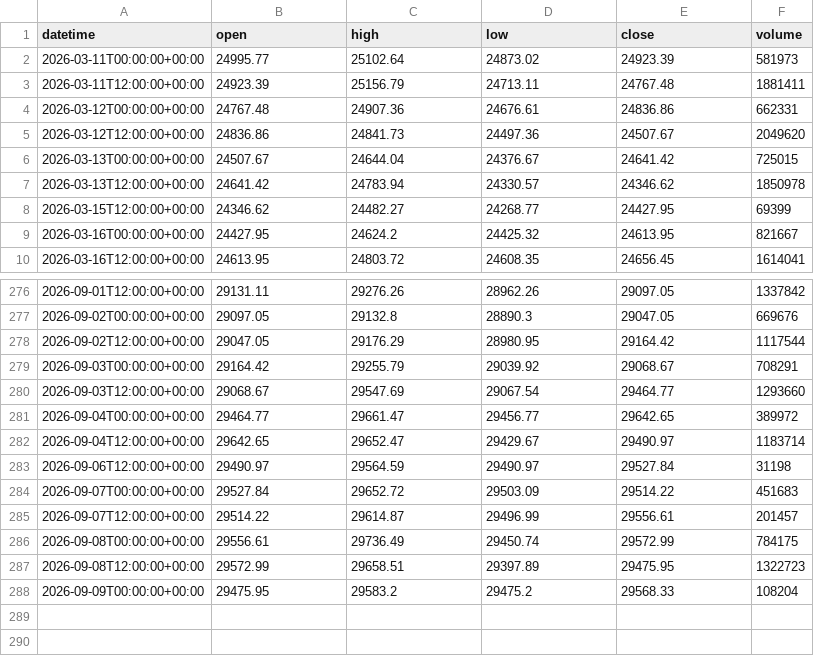
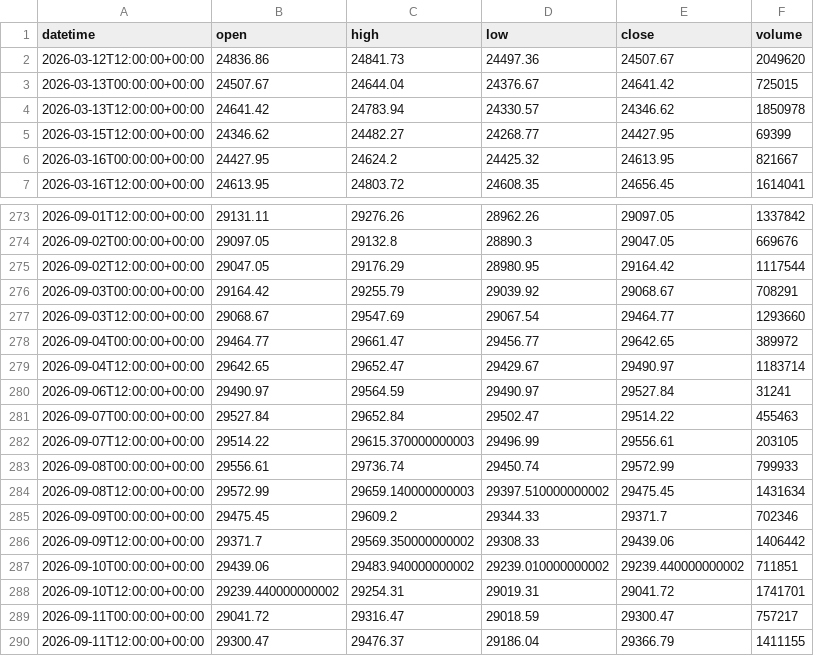
Before and after one commit to getdata-finance/nas100-12h-ohlcv-index-historical-data, a CSV file: NAS100_12h.csv, drawn as a sheet; only a part is shown, gaps mark what is left out.

```diff
--- a/NAS100_12h.csv
+++ b/NAS100_12h.csv
@@ -1,5 +1,2 @@
 datetime,open,high,low,close,volume
-2026-03-11T00:00:00+00:00,24995.77,25102.64,24873.02,24923.39,581973
-2026-03-11T12:00:00+00:00,24923.39,25156.79,24713.11,24767.48,1881411
-2026-03-12T00:00:00+00:00,24767.48,24907.36,24676.61,24836.86,662331
 2026-03-12T12:00:00+00:00,24836.86,24841.73,24497.36,24507.67,2049620
@@ -282,7 +279,12 @@ datetime,open,high,low,close,volume
 2026-09-04T12:00:00+00:00,29642.65,29652.47,29429.67,29490.97,1183714
-2026-09-06T12:00:00+00:00,29490.97,29564.59,29490.97,29527.84,31198
-2026-09-07T00:00:00+00:00,29527.84,29652.72,29503.09,29514.22,451683
-2026-09-07T12:00:00+00:00,29514.22,29614.87,29496.99,29556.61,201457
-2026-09-08T00:00:00+00:00,29556.61,29736.49,29450.74,29572.99,784175
-2026-09-08T12:00:00+00:00,29572.99,29658.51,29397.89,29475.95,1322723
-2026-09-09T00:00:00+00:00,29475.95,29583.2,29475.2,29568.33,108204
+2026-09-06T12:00:00+00:00,29490.97,29564.59,29490.97,29527.84,31241
+2026-09-07T00:00:00+00:00,29527.84,29652.84,29502.47,29514.22,455463
+2026-09-07T12:00:00+00:00,29514.22,29615.370000000003,29496.99,29556.61,203105
+2026-09-08T00:00:00+00:00,29556.61,29736.74,29450.74,29572.99,799933
+2026-09-08T12:00:00+00:00,29572.99,29659.140000000003,29397.510000000002,29475.45,1431634
+2026-09-09T00:00:00+00:00,29475.45,29609.2,29344.33,29371.7,702346
+2026-09-09T12:00:00+00:00,29371.7,29569.350000000002,29308.33,29439.06,1406442
+2026-09-10T00:00:00+00:00,29439.06,29483.940000000002,29239.010000000002,29239.440000000002,711851
+2026-09-10T12:00:00+00:00,29239.440000000002,29254.31,29019.31,29041.72,1741701
+2026-09-11T00:00:00+00:00,29041.72,29316.47,29018.59,29300.47,757217
+2026-09-11T12:00:00+00:00,29300.47,29476.37,29186.04,29366.79,1411155
```
Also changed, not shown: 1 other file.
